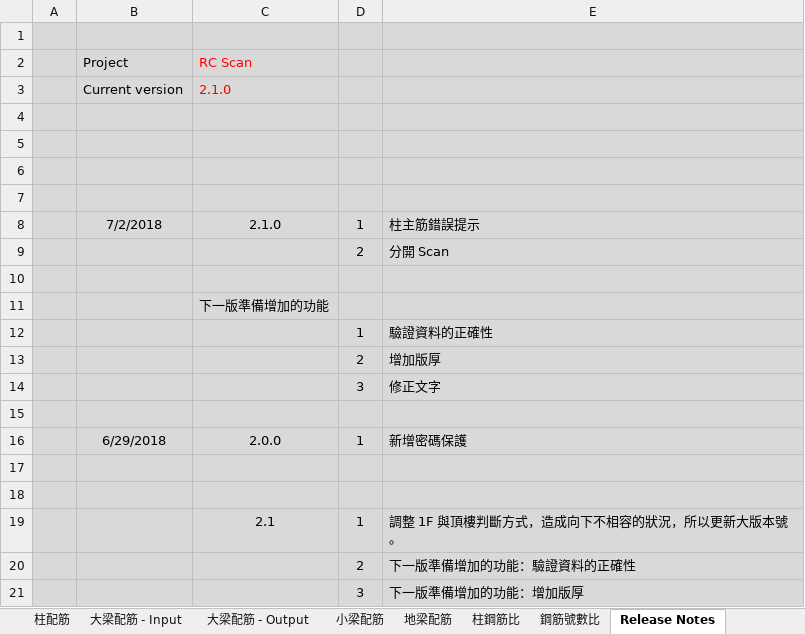
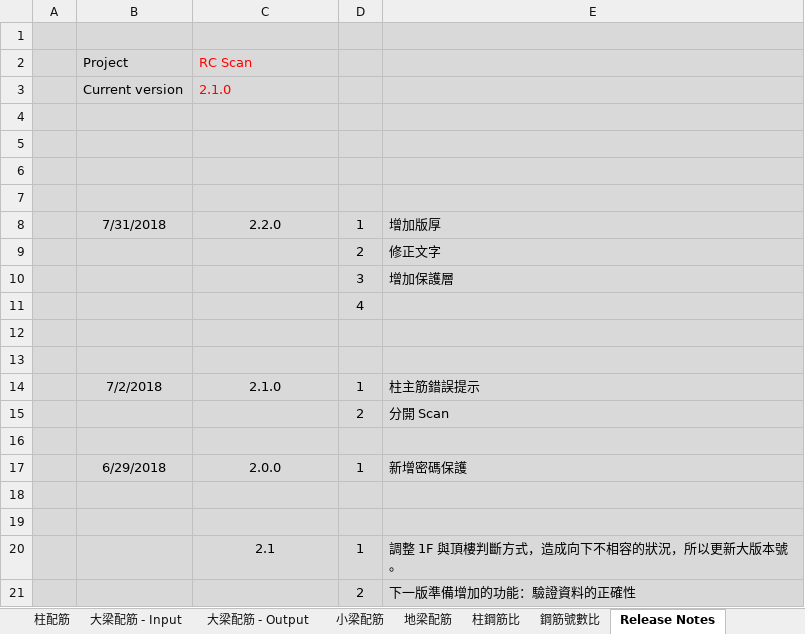
Before and after one commit to skyran1278/VbaProject, an Excel workbook: 20170524_RCScan/RCScan.xlsm, sheet Release Notes, drawn as a sheet; only a part is shown; the shorter side is filled out with more unchanged rows; values as stored, in another font and other column widths than the file's, no borders; charts and pictures not drawn; removed rows and columns are numbered as before the commit, all else as after; the diff names each change by its address in the sheet, - before the commit and + after, or states it on an @@ line.

```diff
--- a/20170524_RCScan/RCScan.xlsm (sheet Release Notes)
+++ b/20170524_RCScan/RCScan.xlsm (sheet Release Notes)
+row 8:  | 7/31/2018 | 2.2.0 | 1 | 增加版厚
+row 9:  |  |  | 2 | 修正文字
+row 10:  |  |  | 3 | 增加保護層
+row 11:  |  |  | 4
+row 12: (empty)
+row 13: (empty)
-row 10: (empty)
-row 11:  |  | 下一版準備增加的功能
-row 12:  |  |  | 1 | 驗證資料的正確性
-row 13:  |  |  | 2 | 增加版厚
-row 14:  |  |  | 3 | 修正文字
```
Also changed, not shown: sheet General Information, charts or pictures, 2 other files.
